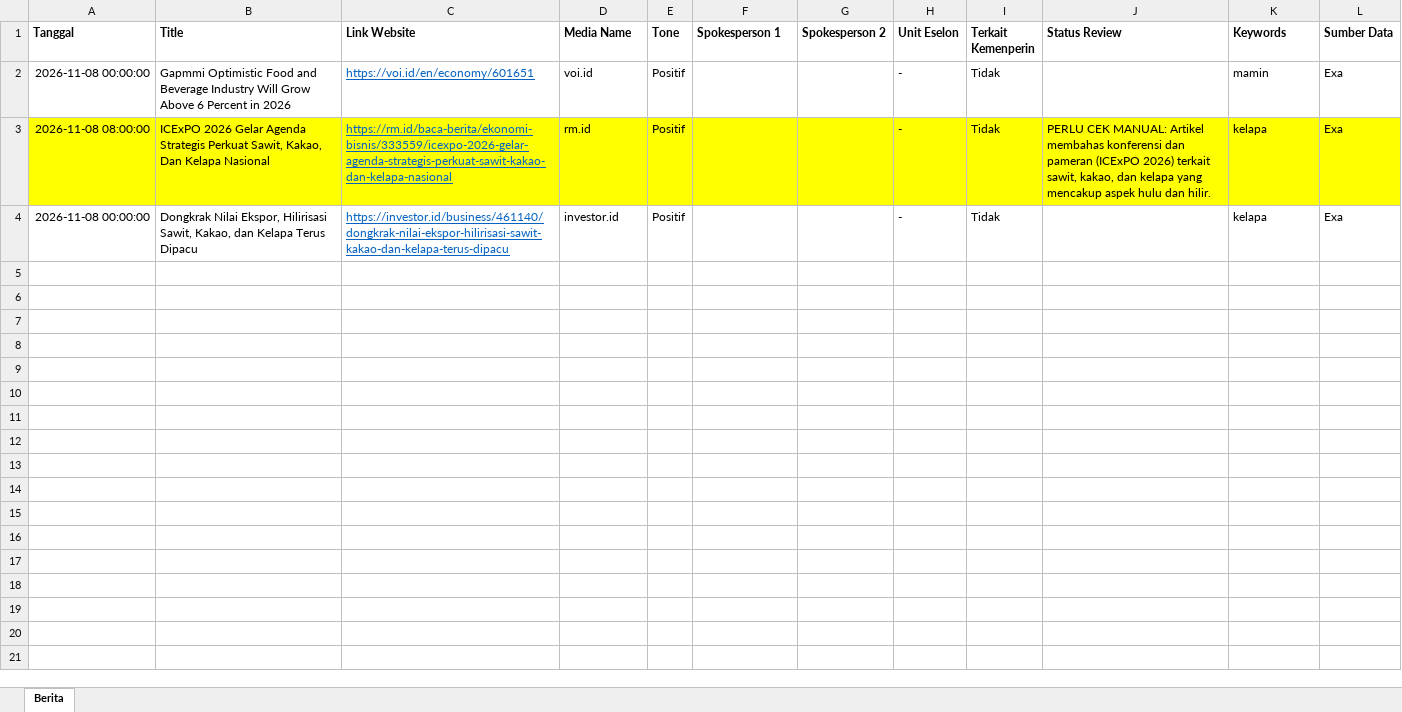
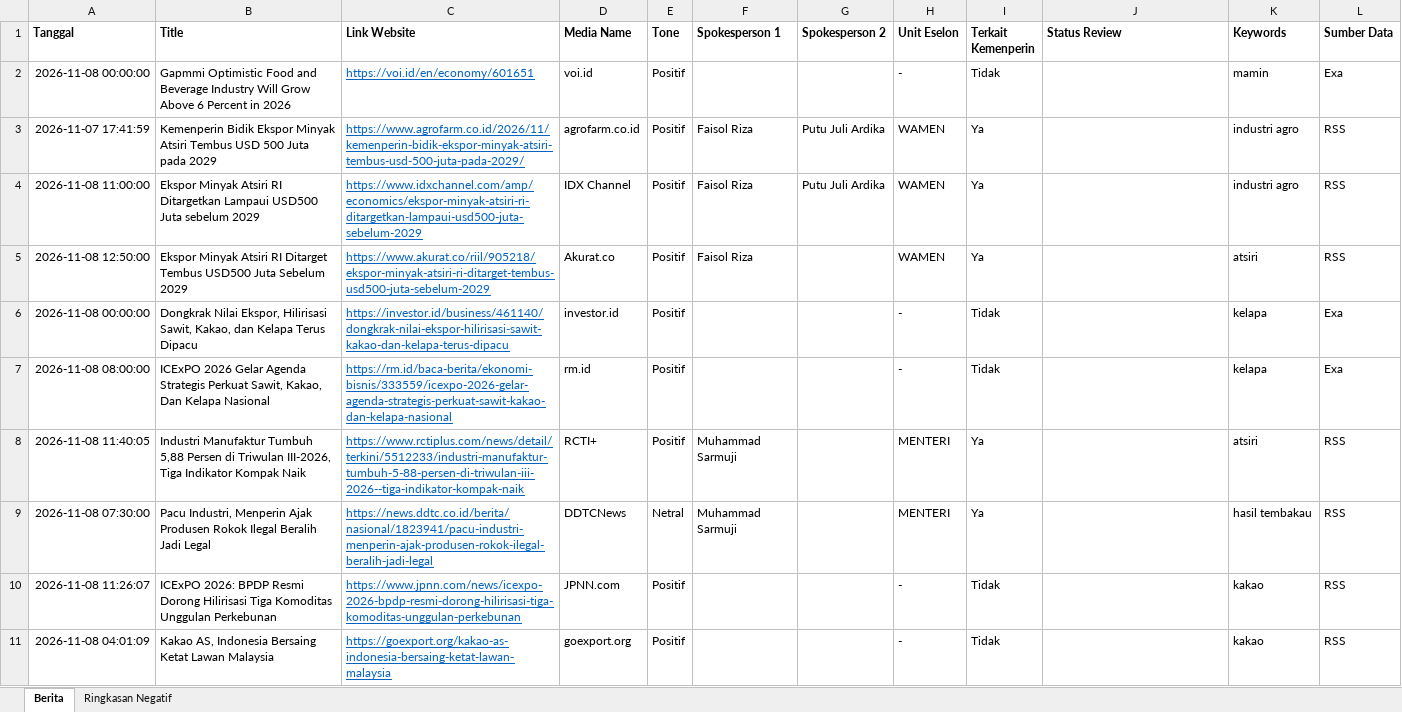
Before and after one commit to rizkyrachma/scraping-artikel-news, an Excel workbook: data_export/files/Media_Monitoring_Agro_2026-11-08.xlsx, sheet Berita, drawn as a sheet; only a part is shown; values as stored, in another font and other column widths than the file's, no borders; removed rows and columns are numbered as before the commit, all else as after; the diff covers the shown part only; the diff names each change by its address in the sheet, - before the commit and + after, or states it on an @@ line.

```diff
--- a/data_export/files/Media_Monitoring_Agro_2026-11-08.xlsx (sheet Berita)
+++ b/data_export/files/Media_Monitoring_Agro_2026-11-08.xlsx (sheet Berita)
+sheet tab: Ringkasan Negatif
-row 3: 2026-11-08 08:00:00 | ICExPO 2026 Gelar Agenda Strategis Perkuat Sawit, Kakao, Dan Kelapa Nasional | https://rm.id/baca-berita/ekonomi-bisnis/333559/icexpo-2026-gelar-agenda-strategis-perkuat-sawit-kakao-dan-kelapa-nasional | rm.id | Positif |  |  | - | Tidak | PERLU CEK MANUAL: Artikel membahas konferensi dan pameran (ICExPO 2026) terkait sawit, kakao, dan kelapa yang mencakup aspek hulu dan hilir. | kelapa | Exa
+row 3: 2026-11-07 17:41:59 | Kemenperin Bidik Ekspor Minyak Atsiri Tembus USD 500 Juta pada 2029 | https://www.agrofarm.co.id/2026/11/kemenperin-bidik-ekspor-minyak-atsiri-tembus-usd-500-juta-pada-2029/ | agrofarm.co.id | Positif | Faisol Riza | Putu Juli Ardika | WAMEN | Ya |  | industri agro | RSS
+row 4: 2026-11-08 11:00:00 | Ekspor Minyak Atsiri RI Ditargetkan Lampaui USD500 Juta sebelum 2029 | https://www.idxchannel.com/amp/economics/ekspor-minyak-atsiri-ri-ditargetkan-lampaui-usd500-juta-sebelum-2029 | IDX Channel | Positif | Faisol Riza | Putu Juli Ardika | WAMEN | Ya |  | industri agro | RSS
+row 5: 2026-11-08 12:50:00 | Ekspor Minyak Atsiri RI Ditarget Tembus USD500 Juta Sebelum 2029 | https://www.akurat.co/riil/905218/ekspor-minyak-atsiri-ri-ditarget-tembus-usd500-juta-sebelum-2029 | Akurat.co | Positif | Faisol Riza |  | WAMEN | Ya |  | atsiri | RSS
+row 7: 2026-11-08 08:00:00 | ICExPO 2026 Gelar Agenda Strategis Perkuat Sawit, Kakao, Dan Kelapa Nasional | https://rm.id/baca-berita/ekonomi-bisnis/333559/icexpo-2026-gelar-agenda-strategis-perkuat-sawit-kakao-dan-kelapa-nasional | rm.id | Positif |  |  | - | Tidak |  | kelapa | Exa
+row 8: 2026-11-08 11:40:05 | Industri Manufaktur Tumbuh 5,88 Persen di Triwulan III-2026, Tiga Indikator Kompak Naik | https://www.rctiplus.com/news/detail/terkini/5512233/industri-manufaktur-tumbuh-5-88-persen-di-triwulan-iii-2026--tiga-indikator-kompak-naik | RCTI+ | Positif | Muhammad Sarmuji |  | MENTERI | Ya |  | atsiri | RSS
+row 9: 2026-11-08 07:30:00 | Pacu Industri, Menperin Ajak Produsen Rokok Ilegal Beralih Jadi Legal | https://news.ddtc.co.id/berita/nasional/1823941/pacu-industri-menperin-ajak-produsen-rokok-ilegal-beralih-jadi-legal | DDTCNews | Netral | Muhammad Sarmuji |  | MENTERI | Ya |  | hasil tembakau | RSS
+row 10: 2026-11-08 11:26:07 | ICExPO 2026: BPDP Resmi Dorong Hilirisasi Tiga Komoditas Unggulan Perkebunan | https://www.jpnn.com/news/icexpo-2026-bpdp-resmi-dorong-hilirisasi-tiga-komoditas-unggulan-perkebunan | JPNN.com | Positif |  |  | - | Tidak |  | kakao | RSS
+row 11: 2026-11-08 04:01:09 | Kakao AS, Indonesia Bersaing Ketat Lawan Malaysia | https://goexport.org/kakao-as-indonesia-bersaing-ketat-lawan-malaysia | goexport.org | Positif |  |  | - | Tidak |  | kakao | RSS
```
Also changed, not shown: 19 added rows elsewhere in this sheet, data_export/files/Media_Monitoring_Agro_Semua_Data.xlsx, web/public/files/Media_Monitoring_Agro_2026-11-08.xlsx, 7 other files.
